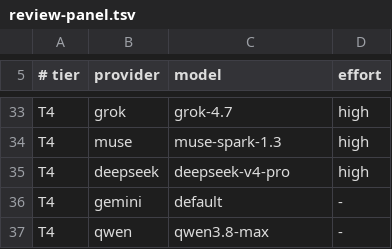
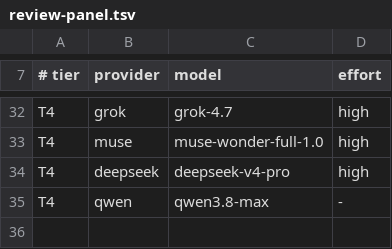
Before and after one commit to paat/claude-plugins, a TSV file: plugins/tribunal-review/scripts/review-panel.tsv, drawn as a sheet; only a part is shown, gaps mark what is left out; removed rows and columns are numbered as before the commit, all else as after; the diff covers the shown part only; the diff names each change by its address in the sheet, - before the commit and + after, or states it on an @@ line.

Commit message:
tribunal-review: drop OpenCode leg, Gemini auto by default (ASK-76)
Remove the OpenCode Go reviewer leg entirely: runner, agent doc,
panel rows (Gemini takes the vacated slot), preflight/smoke blocks,
schema enum, docs, and tests. Gemini (agy) is now auto by default -
active when signed in or GEMINI_API_KEY is set, disabled otherwise,
off opts out. Muse T3/T4 pinned to muse-wonder-full-1.0. Seven legs,
three distinct vendors per tier. Bump 0.30.9 -> 0.31.0.

```diff
--- a/plugins/tribunal-review/scripts/review-panel.tsv
+++ b/plugins/tribunal-review/scripts/review-panel.tsv
-C33 (model): muse-spark-1.3
+C33 (model): muse-wonder-full-1.0
-row 36: T4 | gemini | default | -
```
Also changed, not shown: 6 added rows, 7 removed rows and 1 edited cell elsewhere in this file, 24 other files.
